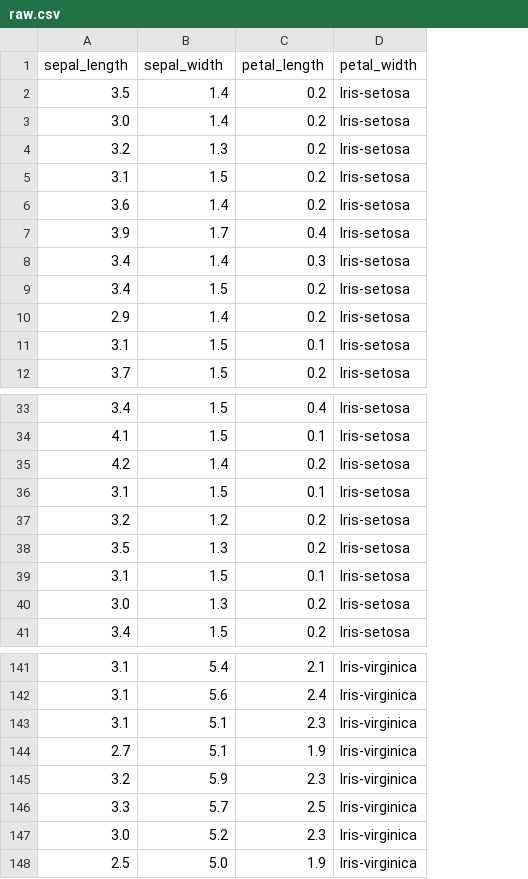
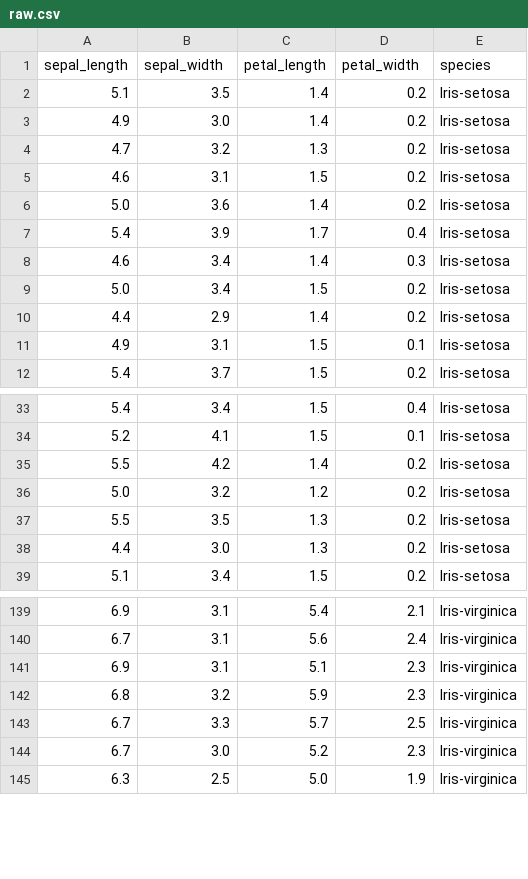
Before and after one commit to Matheusbcy/iris-mlops-end-to-end, a CSV file: data/raw/raw.csv, drawn as a sheet; only a part is shown, gaps mark what is left out; removed rows and columns are numbered as before the commit, all else as after; the diff names each change by its address in the sheet, - before the commit and + after, or states it on an @@ line.

Commit message:
data_processing and feature engineer

```diff
--- a/data/raw/raw.csv
+++ b/data/raw/raw.csv
+column A, rows 2-12: 5.1 | 4.9 | 4.7 | 4.6 | 5.0 | 5.4 | 4.6 | 5.0 | 4.4 | 4.9 | 5.4; rows 33-39: 5.4 | 5.2 | 5.5 | 5.0 | 5.5 | 4.4 | 5.1; rows 139-145: 6.9 | 6.7 | 6.9 | 6.8 | 6.7 | 6.7 | 6.3
-row 1: sepal_length | sepal_width | petal_length | petal_width
+row 1: sepal_length | sepal_width | petal_length | petal_width | species
-row 36: 3.1 | 1.5 | 0.1 | Iris-setosa
-row 39: 3.1 | 1.5 | 0.1 | Iris-setosa
-row 144: 2.7 | 5.1 | 1.9 | Iris-virginica
```
Also changed, not shown: 9 other files.
